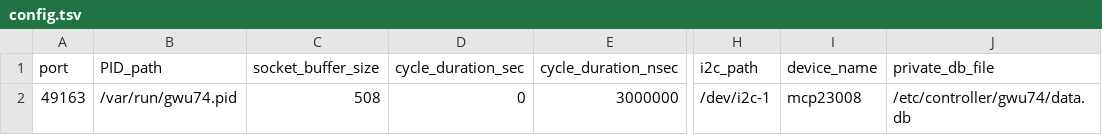
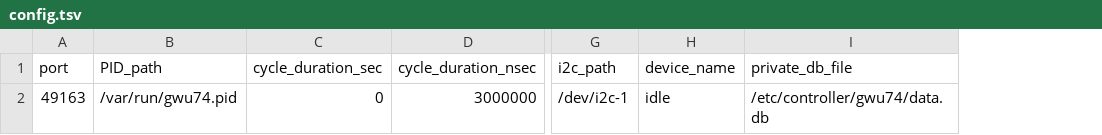
Before and after one commit to arinichevN/gwu74, a TSV file: config.tsv, drawn as a sheet; only a part is shown, gaps mark what is left out; removed rows and columns are numbered as before the commit, all else as after; the diff names each change by its address in the sheet, - before the commit and + after, or states it on an @@ line.

```diff
--- a/config.tsv
+++ b/config.tsv
-column C (socket_buffer_size), row 2: 508
-H2 (device_name): mcp23008
+H2 (device_name): idle
```
Also changed, not shown: 52 other files.
